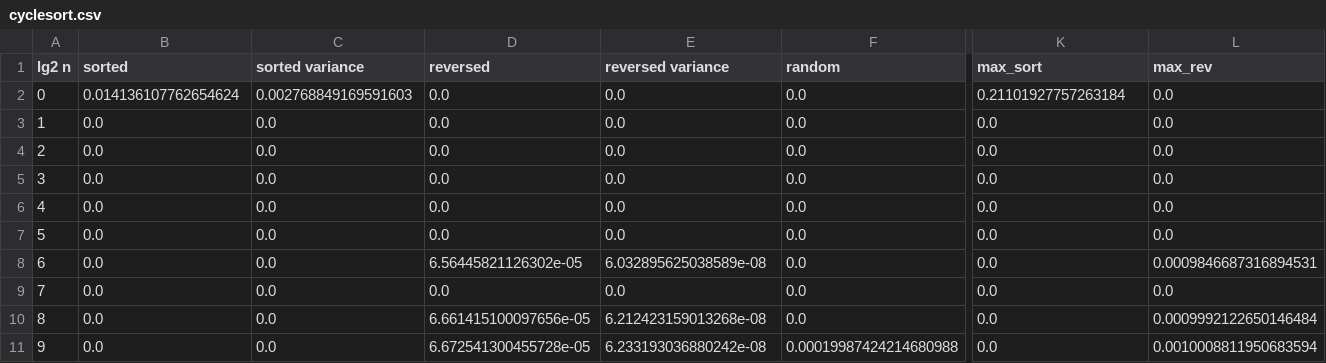
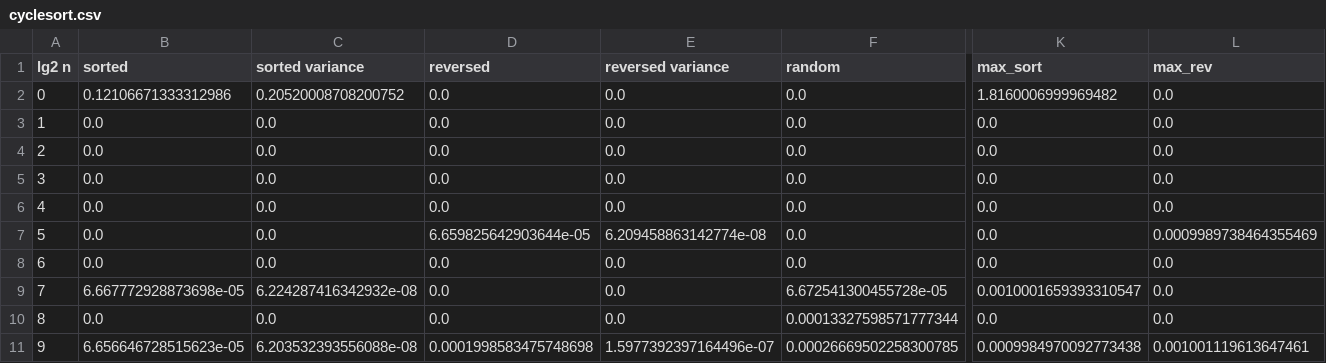
Before and after one commit to ConAltDelete/INF221TermPaper2021, a CSV file: data/csv_files/cyclesort.csv, drawn as a sheet; only a part is shown, gaps mark what is left out; the diff covers the shown part only; the diff names each change by its address in the sheet, - before the commit and + after, or states it on an @@ line.

```diff
--- a/data/csv_files/cyclesort.csv
+++ b/data/csv_files/cyclesort.csv
-B2 (sorted): 0.014136107762654624
+B2 (sorted): 0.12106671333312986
-C2 (sorted variance): 0.002768849169591603
+C2 (sorted variance): 0.20520008708200752
-K2 (max_sort): 0.21101927757263184
+K2 (max_sort): 1.8160006999969482
-D7 (reversed): 0.0
+D7 (reversed): 6.659825642903644e-05
-E7 (reversed variance): 0.0
+E7 (reversed variance): 6.209458863142774e-08
-L7 (max_rev): 0.0
+L7 (max_rev): 0.0009989738464355469
-D8 (reversed): 6.56445821126302e-05
+D8 (reversed): 0.0
-E8 (reversed variance): 6.032895625038589e-08
+E8 (reversed variance): 0.0
-L8 (max_rev): 0.0009846687316894531
+L8 (max_rev): 0.0
-B9 (sorted): 0.0
+B9 (sorted): 6.667772928873698e-05
-C9 (sorted variance): 0.0
+C9 (sorted variance): 6.224287416342932e-08
-F9 (random): 0.0
+F9 (random): 6.672541300455728e-05
-K9 (max_sort): 0.0
+K9 (max_sort): 0.0010001659393310547
-D10 (reversed): 6.661415100097656e-05
+D10 (reversed): 0.0
-E10 (reversed variance): 6.212423159013268e-08
+E10 (reversed variance): 0.0
-F10 (random): 0.0
+F10 (random): 0.00013327598571777344
-L10 (max_rev): 0.0009992122650146484
+L10 (max_rev): 0.0
-B11 (sorted): 0.0
+B11 (sorted): 6.656646728515623e-05
-C11 (sorted variance): 0.0
+C11 (sorted variance): 6.203532393556088e-08
-D11 (reversed): 6.672541300455728e-05
+D11 (reversed): 0.0001998583475748698
-E11 (reversed variance): 6.233193036880242e-08
+E11 (reversed variance): 1.5977392397164496e-07
-F11 (random): 0.00019987424214680988
+F11 (random): 0.00026669502258300785
-K11 (max_sort): 0.0
+K11 (max_sort): 0.0009984970092773438
-L11 (max_rev): 0.0010008811950683594
+L11 (max_rev): 0.001001119613647461
```
Also changed, not shown: 135 edited cells elsewhere in this file, data/csv_files/mergesort.csv, data/csv_files/mergesort_insert.csv, 17 other files.
